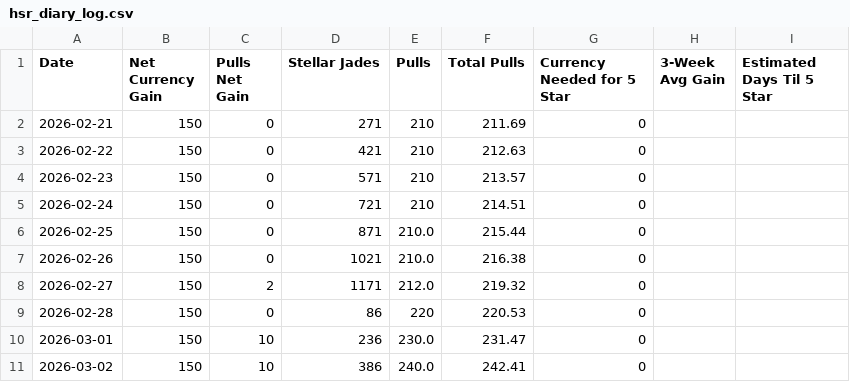
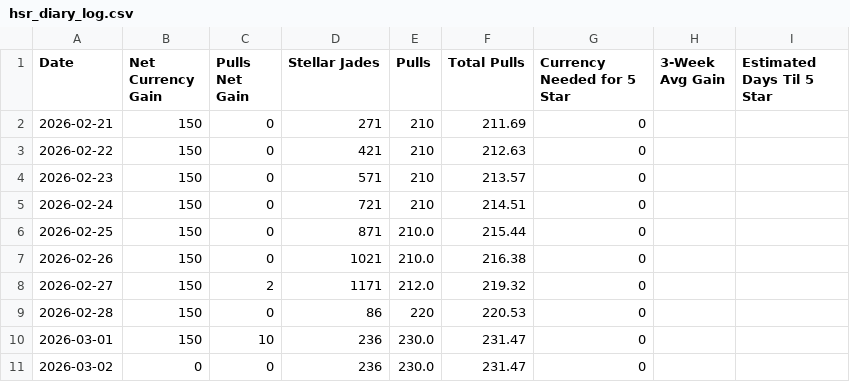
Before and after one commit to axelotlramen/axelotlramen.github.io, a CSV file: data/hsr_diary_log.csv, drawn as a sheet.

```diff
--- a/data/hsr_diary_log.csv
+++ b/data/hsr_diary_log.csv
@@ -10,2 +10,2 @@ Date,Net Currency Gain,Pulls Net Gain,Stellar Jades,Pulls,Total Pulls,Currency N
 2026-03-01,150,10,236,230.0,231.47,0,,
-2026-03-02,150,10,386,240.0,242.41,0,,
+2026-03-02,0,0,236,230.0,231.47,0,,
```
Also changed, not shown: 1 other file.
